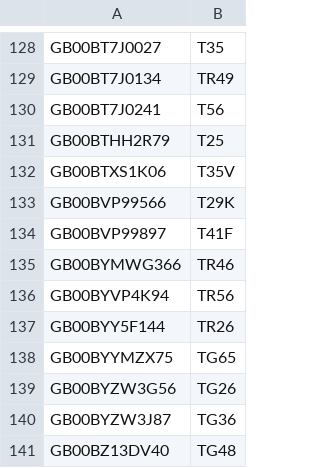
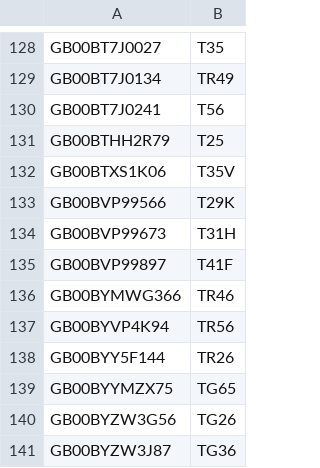
Before and after one commit to LateGenXer/finance, a CSV file: data/tidm.csv, drawn as a sheet; only a part is shown, gaps mark what is left out; the shorter side is filled out with more unchanged rows; the diff names each change by its address in the sheet, - before the commit and + after, or states it on an @@ line.

Commit message:
Update data/tidm.csv.

```diff
--- a/data/tidm.csv
+++ b/data/tidm.csv
+row 134: GB00BVP99673 | T31H
```
